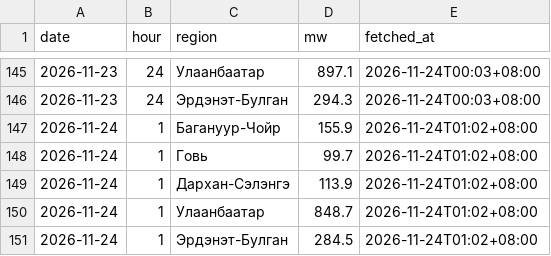
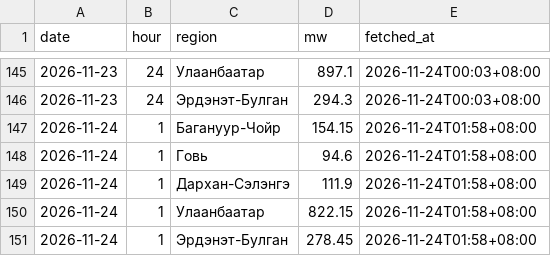
Before and after one commit to javkhlantug-eng/pfc, a CSV file: data/regions_hourly.csv, drawn as a sheet; only a part is shown, gaps mark what is left out.

```diff
--- a/data/regions_hourly.csv
+++ b/data/regions_hourly.csv
@@ -146,6 +146,6 @@ date,hour,region,mw,fetched_at
 2026-11-23,24,Эрдэнэт-Булган,294.3,2026-11-24T00:03+08:00
-2026-11-24,1,Багануур-Чойр,155.9,2026-11-24T01:02+08:00
-2026-11-24,1,Говь,99.7,2026-11-24T01:02+08:00
-2026-11-24,1,Дархан-Сэлэнгэ,113.9,2026-11-24T01:02+08:00
-2026-11-24,1,Улаанбаатар,848.7,2026-11-24T01:02+08:00
-2026-11-24,1,Эрдэнэт-Булган,284.5,2026-11-24T01:02+08:00
+2026-11-24,1,Багануур-Чойр,154.15,2026-11-24T01:58+08:00
+2026-11-24,1,Говь,94.6,2026-11-24T01:58+08:00
+2026-11-24,1,Дархан-Сэлэнгэ,111.9,2026-11-24T01:58+08:00
+2026-11-24,1,Улаанбаатар,822.15,2026-11-24T01:58+08:00
+2026-11-24,1,Эрдэнэт-Булган,278.45,2026-11-24T01:58+08:00
```
Also changed, not shown: data/nowcast_log.csv, 4 other files.
